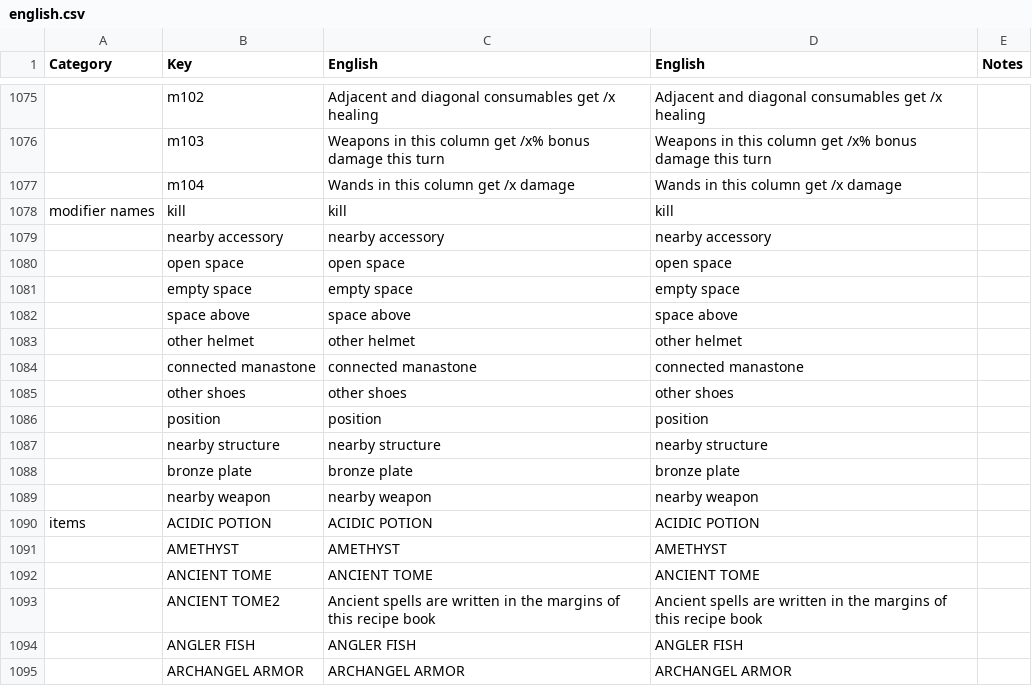
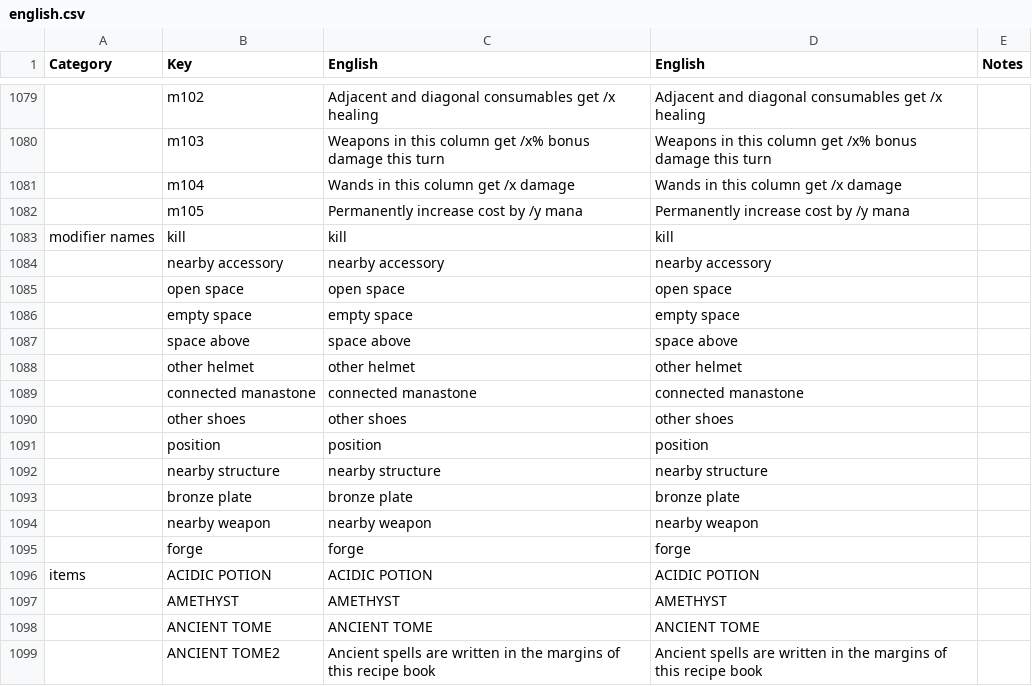
Before and after one commit to the-broken-tile/backpack-hero-bulgarian, a CSV file: english.csv, drawn as a sheet; only a part is shown, gaps mark what is left out; the shorter side is filled out with more unchanged rows; the diff covers the shown part only; the diff names each change by its address in the sheet, - before the commit and + after, or states it on an @@ line.

```diff
--- a/english.csv
+++ b/english.csv
+row 1082:  | m105 | Permanently increase cost by /y mana | Permanently increase cost by /y mana
+row 1095:  | forge | forge | forge
```
Also changed, not shown: 13 added rows elsewhere in this file, 1 other file.
